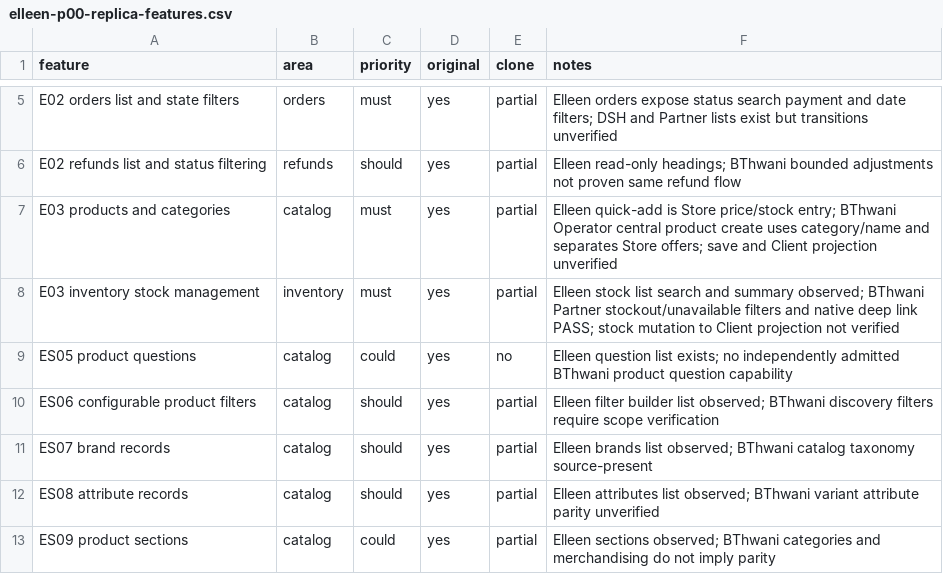
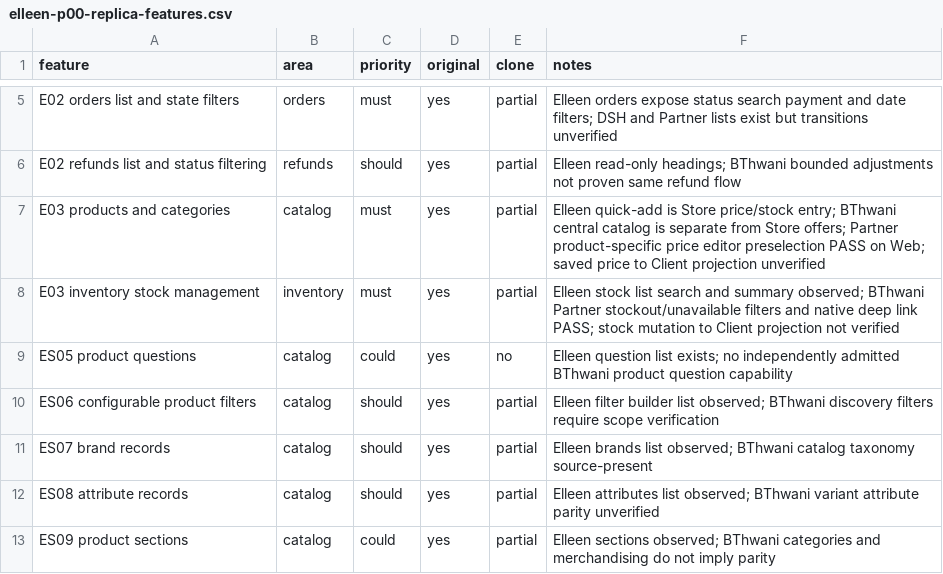
Before and after one commit to bthwani2-boop/samrim, a CSV file: docs/reference/elleen-p00-replica-features.csv, drawn as a sheet; only a part is shown, gaps mark what is left out.

Commit message:
fix(partner): preserve selected product context in quick price editor

```diff
--- a/docs/reference/elleen-p00-replica-features.csv
+++ b/docs/reference/elleen-p00-replica-features.csv
@@ -6,3 +6,3 @@ feature,area,priority,original,clone,notes
 "E02 refunds list and status filtering","refunds","should","yes","partial","Elleen read-only headings; BThwani bounded adjustments not proven same refund flow"
-"E03 products and categories","catalog","must","yes","partial","Elleen quick-add is Store price/stock entry; BThwani Operator central product create uses category/name and separates Store offers; save and Client projection unverified"
+"E03 products and categories","catalog","must","yes","partial","Elleen quick-add is Store price/stock entry; BThwani central catalog is separate from Store offers; Partner product-specific price editor preselection PASS on Web; saved price to Client projection unverified"
 "E03 inventory stock management","inventory","must","yes","partial","Elleen stock list search and summary observed; BThwani Partner stockout/unavailable filters and native deep link PASS; stock mutation to Client projection not verified"
```
Also changed, not shown: 4 other files.
